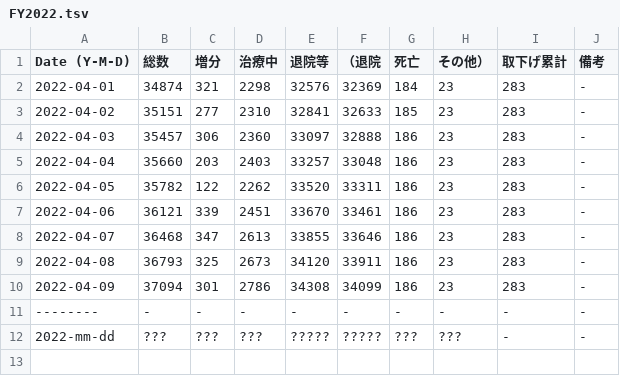
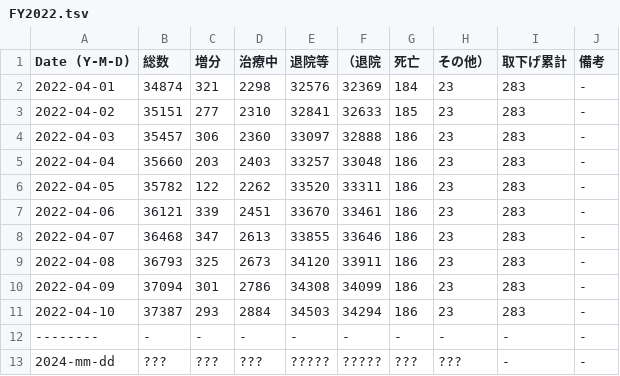
Before and after one commit to hohno-46466/sZone--COVID-19, a TSV file: COVID-19/Japan/Ishikawa/FY2022.tsv, drawn as a sheet.

```diff
--- a/COVID-19/Japan/Ishikawa/FY2022.tsv
+++ b/COVID-19/Japan/Ishikawa/FY2022.tsv
@@ -10,3 +10,4 @@ Date (Y-M-D)	総数	増分	治療中	退院等	（退院	死亡	その他）	取
 2022-04-09	37094	301	2786	34308	34099	186	23	283	-
+2022-04-10	37387	293	2884	34503	34294	186	23	283	-
 --------	-	-	-	-	-	-	-	-	-
-2022-mm-dd	???	???	???	?????	?????	???	???	-	-
+2024-mm-dd	???	???	???	?????	?????	???	???	-	-
```
Also changed, not shown: 2 other files.
